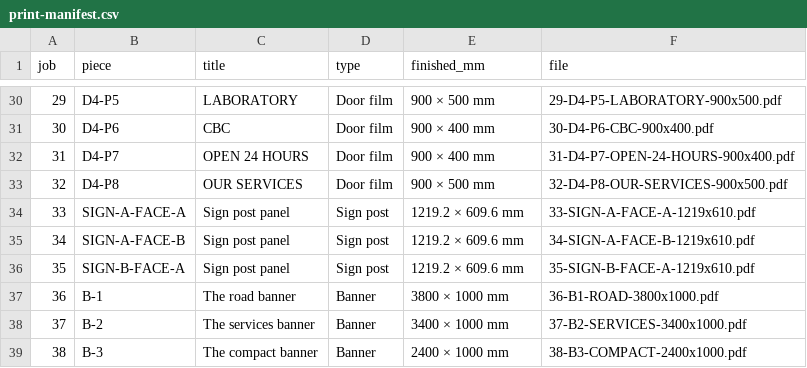
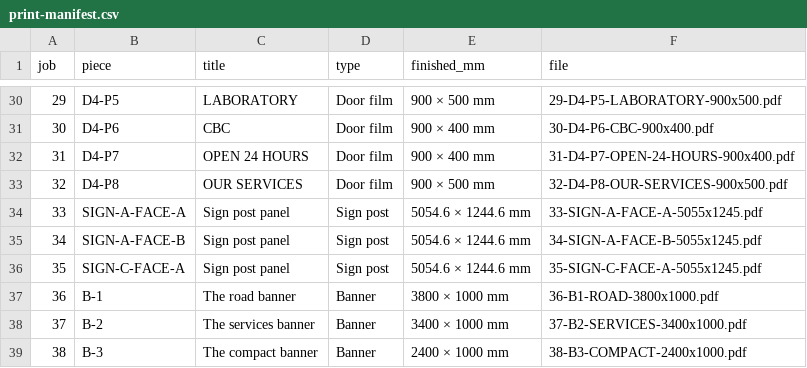
Before and after one commit to Gide26/Gide26, a CSV file: bcm/print/print-manifest.csv, drawn as a sheet; only a part is shown, gaps mark what is left out.

```diff
--- a/bcm/print/print-manifest.csv
+++ b/bcm/print/print-manifest.csv
@@ -33,5 +33,5 @@ job,piece,title,type,finished_mm,file
 32,D4-P8,OUR SERVICES,Door film,900 × 500 mm,32-D4-P8-OUR-SERVICES-900x500.pdf
-33,SIGN-A-FACE-A,Sign post panel,Sign post,1219.2 × 609.6 mm,33-SIGN-A-FACE-A-1219x610.pdf
-34,SIGN-A-FACE-B,Sign post panel,Sign post,1219.2 × 609.6 mm,34-SIGN-A-FACE-B-1219x610.pdf
-35,SIGN-B-FACE-A,Sign post panel,Sign post,1219.2 × 609.6 mm,35-SIGN-B-FACE-A-1219x610.pdf
+33,SIGN-A-FACE-A,Sign post panel,Sign post,5054.6 × 1244.6 mm,33-SIGN-A-FACE-A-5055x1245.pdf
+34,SIGN-A-FACE-B,Sign post panel,Sign post,5054.6 × 1244.6 mm,34-SIGN-A-FACE-B-5055x1245.pdf
+35,SIGN-C-FACE-A,Sign post panel,Sign post,5054.6 × 1244.6 mm,35-SIGN-C-FACE-A-5055x1245.pdf
 36,B-1,The road banner,Banner,3800 × 1000 mm,36-B1-ROAD-3800x1000.pdf
```
Also changed, not shown: bcm/complete/MANIFEST.csv, 48 other files.
